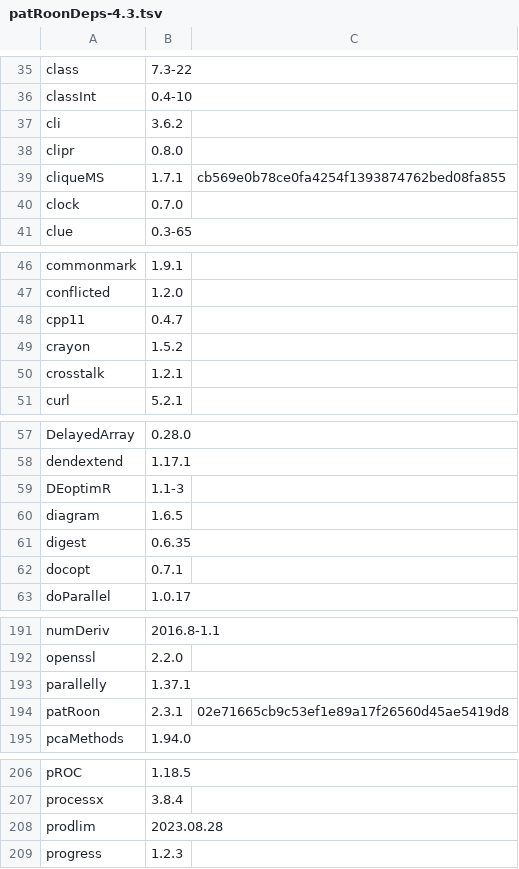
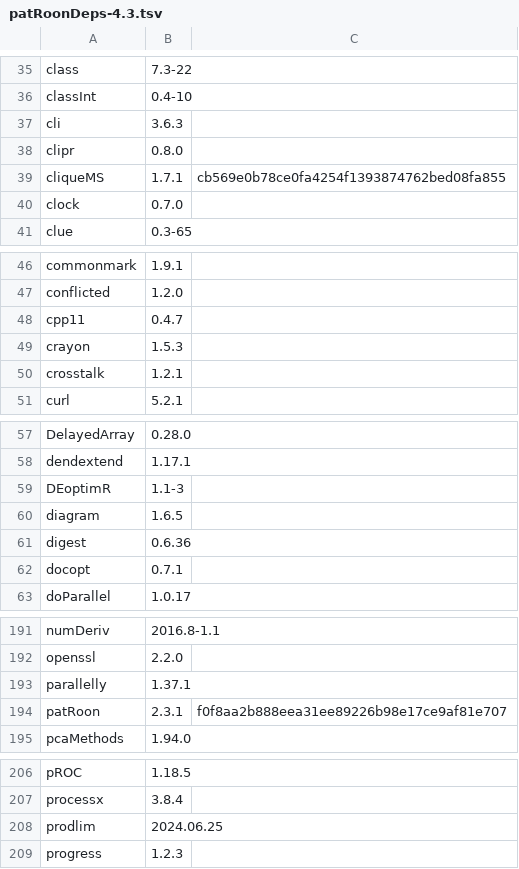
Before and after one commit to rickhelmus/patRoonDeps, a TSV file: patRoonDeps-4.3.tsv, drawn as a sheet; only a part is shown, gaps mark what is left out; the diff covers the shown part only.

```diff
--- a/patRoonDeps-4.3.tsv
+++ b/patRoonDeps-4.3.tsv
@@ -36,3 +36,3 @@ class	7.3-22
 classInt	0.4-10	
-cli	3.6.2	
+cli	3.6.3	
 clipr	0.8.0	
@@ -48,3 +48,3 @@ conflicted	1.2.0
 cpp11	0.4.7	
-crayon	1.5.2	
+crayon	1.5.3	
 crosstalk	1.2.1	
@@ -60,3 +60,3 @@ DEoptimR	1.1-3
 diagram	1.6.5	
-digest	0.6.35	
+digest	0.6.36	
 docopt	0.7.1	
@@ -193,3 +193,3 @@ openssl	2.2.0
 parallelly	1.37.1	
-patRoon	2.3.1	02e71665cb9c53ef1e89a17f26560d45ae5419d8
+patRoon	2.3.1	f0f8aa2b888eea31ee89226b98e17ce9af81e707
 pcaMethods	1.94.0	
@@ -207,3 +207,3 @@ pROC	1.18.5
 processx	3.8.4	
-prodlim	2023.08.28	
+prodlim	2024.06.25	
 progress	1.2.3	
```
Also changed, not shown: 1 edited cell elsewhere in this file, patRoonDeps-4.4.tsv, 37 other files.
